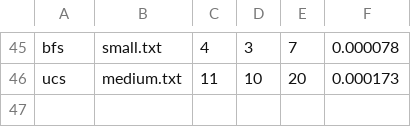
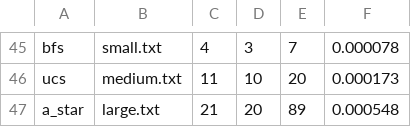
Before and after one commit to mimo-to/AutonomousDeliveryAgent, a CSV file: results/plots/metrics.csv, drawn as a sheet; only a part is shown, gaps mark what is left out; the diff names each change by its address in the sheet, - before the commit and + after, or states it on an @@ line.

```diff
--- a/results/plots/metrics.csv
+++ b/results/plots/metrics.csv
+row 47: a_star | large.txt | 21 | 20 | 89 | 0.000548
```
Also changed, not shown: 1 other file.
